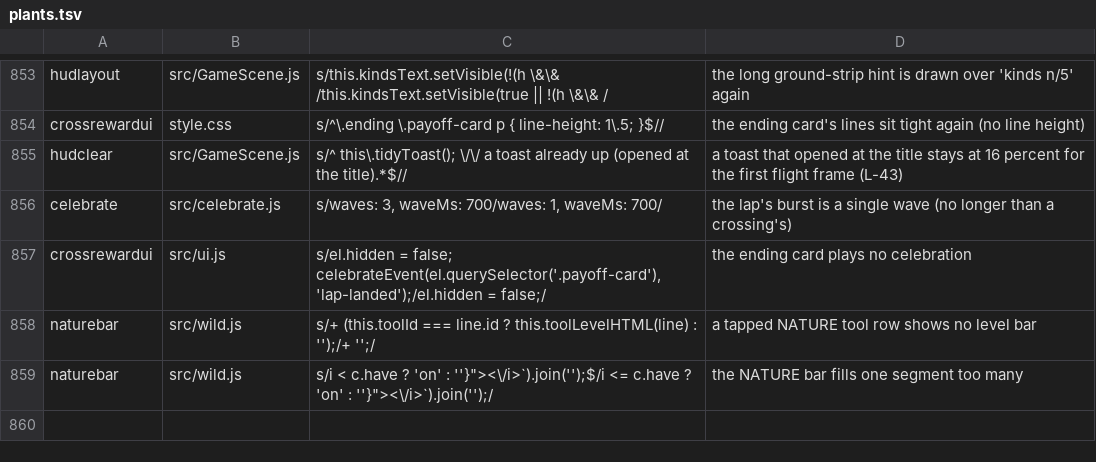
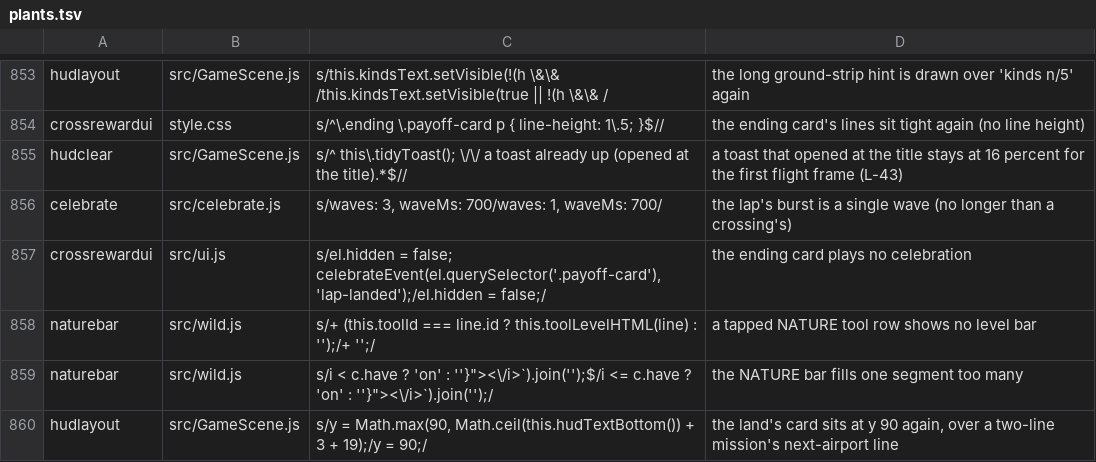
Before and after one commit to olly-marx/contrail-pilot, a TSV file: tools/plants.tsv, drawn as a sheet; only a part is shown, gaps mark what is left out; the diff names each change by its address in the sheet, - before the commit and + after, or states it on an @@ line.

```diff
--- a/tools/plants.tsv
+++ b/tools/plants.tsv
+row 860: hudlayout | src/GameScene.js | s/y = Math.max(90, Math.ceil(this.hudTextBottom()) + 3 + 19);/y = 90;/ | the land's card sits at y 90 again, over a two-line mission's next-airport line
```
Also changed, not shown: 3 other files.
